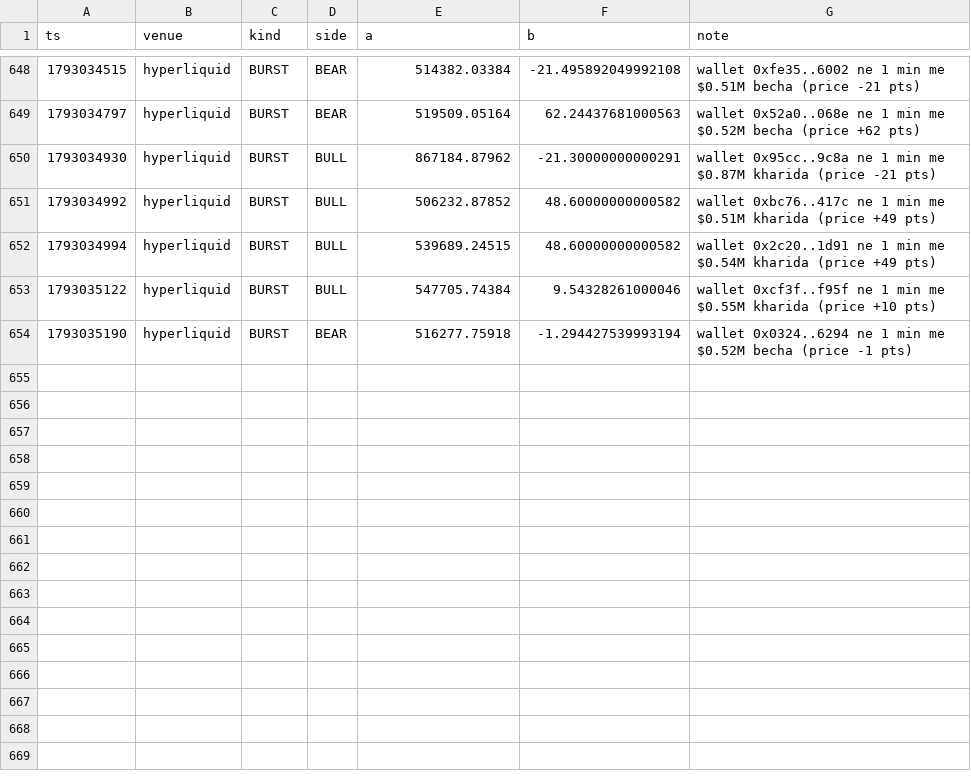
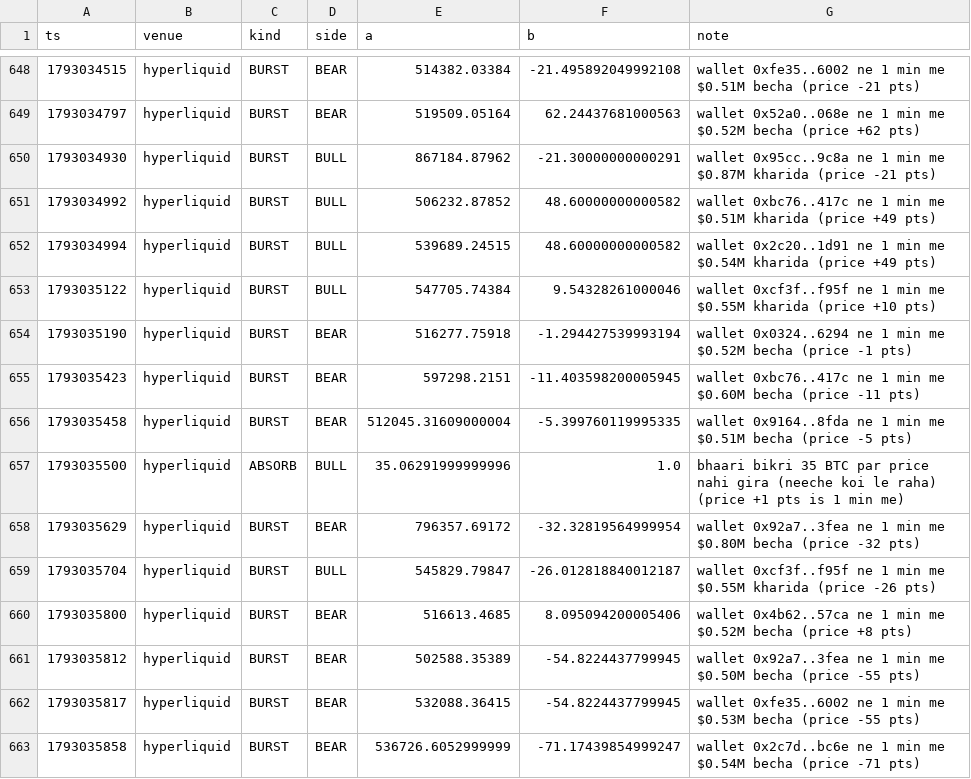
Before and after one commit to Maddysingh06/market-data, a CSV file: data/e_20261026.csv, drawn as a sheet; only a part is shown, gaps mark what is left out.

```diff
--- a/data/e_20261026.csv
+++ b/data/e_20261026.csv
@@ -654 +654,10 @@ ts,venue,kind,side,a,b,note
 1793035190,hyperliquid,BURST,BEAR,516277.75918,-1.294427539993194,wallet 0x0324..6294 ne 1 min me $0.52M becha (price -1 pts)
+1793035423,hyperliquid,BURST,BEAR,597298.2151,-11.403598200005945,wallet 0xbc76..417c ne 1 min me $0.60M becha (price -11 pts)
+1793035458,hyperliquid,BURST,BEAR,512045.31609000004,-5.399760119995335,wallet 0x9164..8fda ne 1 min me $0.51M becha (price -5 pts)
+1793035500,hyperliquid,ABSORB,BULL,35.06291999999996,1.0,bhaari bikri 35 BTC par price nahi gira (neeche koi le raha) (price +1 pts is 1 min me)
+1793035629,hyperliquid,BURST,BEAR,796357.69172,-32.32819564999954,wallet 0x92a7..3fea ne 1 min me $0.80M becha (price -32 pts)
+1793035704,hyperliquid,BURST,BULL,545829.79847,-26.012818840012187,wallet 0xcf3f..f95f ne 1 min me $0.55M kharida (price -26 pts)
+1793035800,hyperliquid,BURST,BEAR,516613.4685,8.095094200005406,wallet 0x4b62..57ca ne 1 min me $0.52M becha (price +8 pts)
+1793035812,hyperliquid,BURST,BEAR,502588.35389,-54.8224437799945,wallet 0x92a7..3fea ne 1 min me $0.50M becha (price -55 pts)
+1793035817,hyperliquid,BURST,BEAR,532088.36415,-54.8224437799945,wallet 0xfe35..6002 ne 1 min me $0.53M becha (price -55 pts)
+1793035858,hyperliquid,BURST,BEAR,536726.6052999999,-71.17439854999247,wallet 0x2c7d..bc6e ne 1 min me $0.54M becha (price -71 pts)
```
Also changed, not shown: data/w_20261026.csv, 3 other files.
